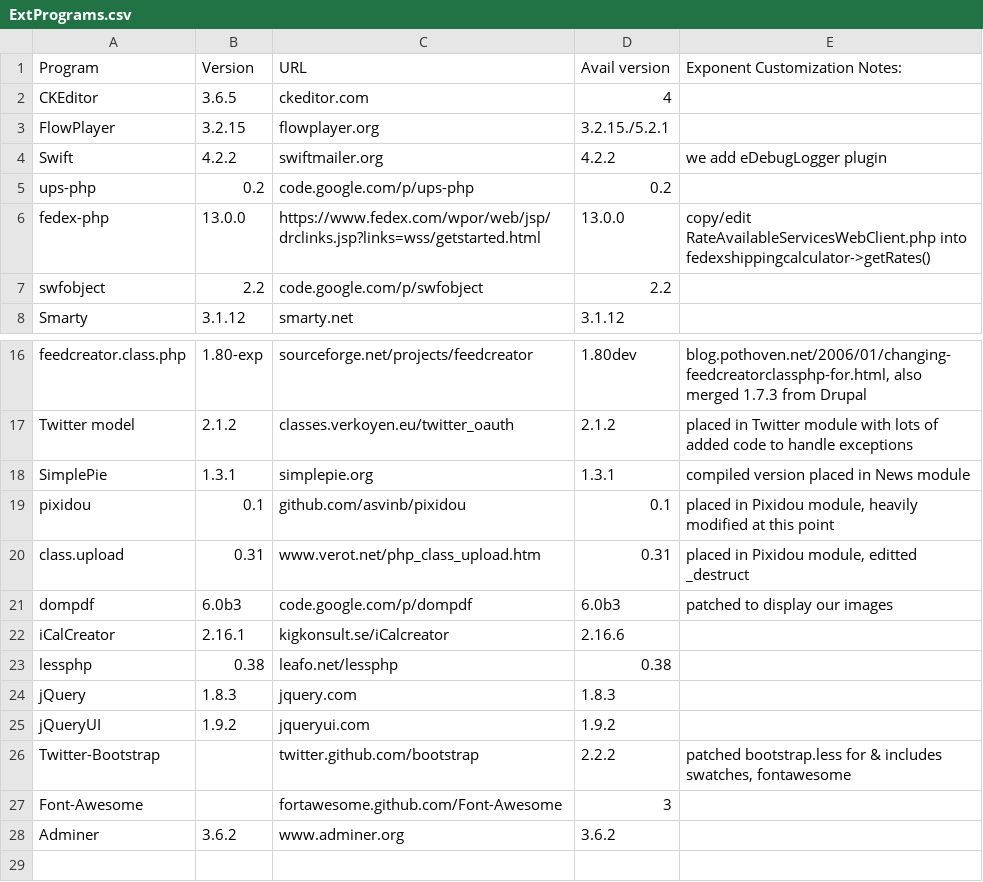
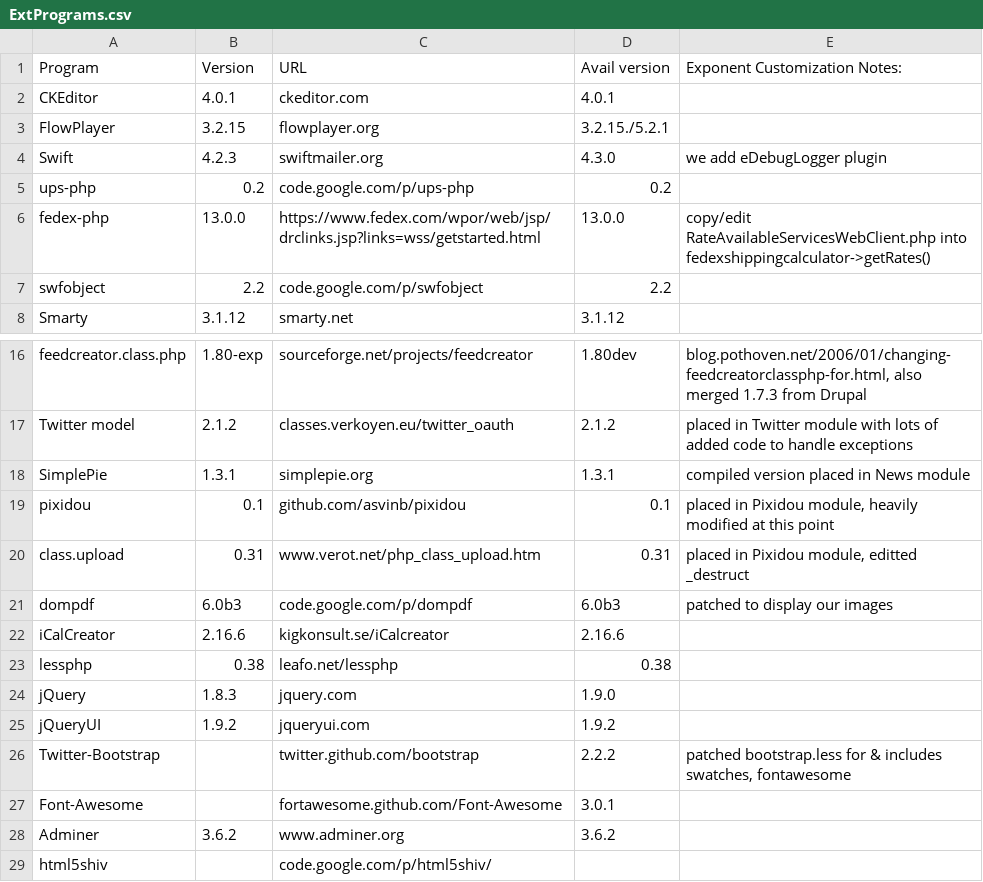
Before and after one commit to exponentcms/exponent-cms, a CSV file: external/ExtPrograms.csv, drawn as a sheet; only a part is shown, gaps mark what is left out.

```diff
--- a/external/ExtPrograms.csv
+++ b/external/ExtPrograms.csv
@@ -1,5 +1,5 @@
 Program,Version,URL,Avail version,Exponent Customization Notes:
-CKEditor,3.6.5,ckeditor.com,4,
+CKEditor,4.0.1,ckeditor.com,4.0.1,
 FlowPlayer,3.2.15,flowplayer.org,3.2.15./5.2.1,
-Swift,4.2.2,swiftmailer.org,4.2.2,we add  eDebugLogger plugin
+Swift,4.2.3,swiftmailer.org,4.3.0,we add  eDebugLogger plugin
 ups-php,0.2,code.google.com/p/ups-php,0.2,
@@ -21,8 +21,9 @@ class.upload,0.31,www.verot.net/php_class_upload.htm,0.31,"placed in Pixidou mod
 dompdf,6.0b3,code.google.com/p/dompdf,6.0b3,patched to display our images
-iCalCreator,2.16.1,kigkonsult.se/iCalcreator,2.16.6,
+iCalCreator,2.16.6,kigkonsult.se/iCalcreator,2.16.6,
 lessphp,0.38,leafo.net/lessphp,0.38,
-jQuery,1.8.3,jquery.com,1.8.3,
+jQuery,1.8.3,jquery.com,1.9.0,
 jQueryUI,1.9.2,jqueryui.com,1.9.2,
 Twitter-Bootstrap,,twitter.github.com/bootstrap,2.2.2,"patched bootstrap.less for & includes swatches, fontawesome"
-Font-Awesome,,fortawesome.github.com/Font-Awesome,3,
+Font-Awesome,,fortawesome.github.com/Font-Awesome,3.0.1,
 Adminer,3.6.2,www.adminer.org,3.6.2,
+html5shiv,,code.google.com/p/html5shiv/,,
```
Also changed, not shown: 2 other files.
